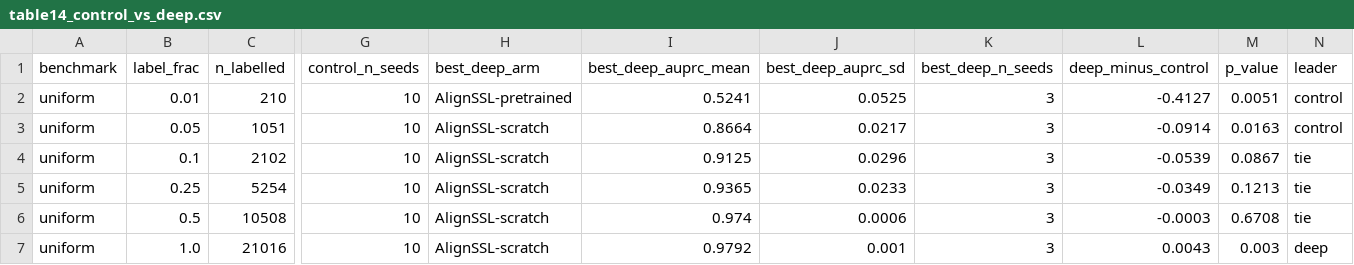
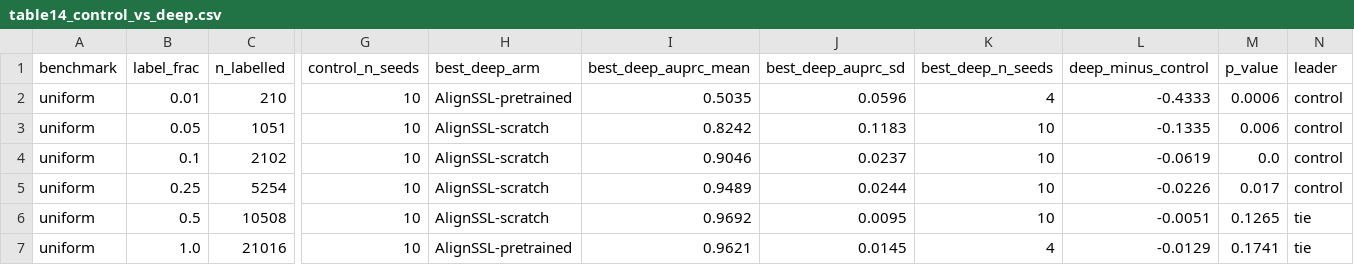
Before and after one commit to aayushkrm/AlignSSL-SV, a CSV file: results/table14_control_vs_deep.csv, drawn as a sheet; only a part is shown, gaps mark what is left out; the diff covers the shown part only; the diff names each change by its address in the sheet, - before the commit and + after, or states it on an @@ line.

```diff
--- a/results/table14_control_vs_deep.csv
+++ b/results/table14_control_vs_deep.csv
-I2 (best_deep_auprc_mean): 0.5241
+I2 (best_deep_auprc_mean): 0.5035
-J2 (best_deep_auprc_sd): 0.0525
+J2 (best_deep_auprc_sd): 0.0596
-K2 (best_deep_n_seeds): 3
+K2 (best_deep_n_seeds): 4
-L2 (deep_minus_control): -0.4127
+L2 (deep_minus_control): -0.4333
-M2 (p_value): 0.0051
+M2 (p_value): 0.0006
-I3 (best_deep_auprc_mean): 0.8664
+I3 (best_deep_auprc_mean): 0.8242
-J3 (best_deep_auprc_sd): 0.0217
+J3 (best_deep_auprc_sd): 0.1183
-K3:K6 (best_deep_n_seeds): 3
+K3:K6 (best_deep_n_seeds): 10
-L3 (deep_minus_control): -0.0914
+L3 (deep_minus_control): -0.1335
-M3 (p_value): 0.0163
+M3 (p_value): 0.006
-I4 (best_deep_auprc_mean): 0.9125
+I4 (best_deep_auprc_mean): 0.9046
-J4 (best_deep_auprc_sd): 0.0296
+J4 (best_deep_auprc_sd): 0.0237
-L4 (deep_minus_control): -0.0539
+L4 (deep_minus_control): -0.0619
-M4 (p_value): 0.0867
+M4 (p_value): 0.0
-N4:N5 (leader): tie
+N4:N5 (leader): control
-I5 (best_deep_auprc_mean): 0.9365
+I5 (best_deep_auprc_mean): 0.9489
-J5 (best_deep_auprc_sd): 0.0233
+J5 (best_deep_auprc_sd): 0.0244
-L5 (deep_minus_control): -0.0349
+L5 (deep_minus_control): -0.0226
-M5 (p_value): 0.1213
+M5 (p_value): 0.017
-I6 (best_deep_auprc_mean): 0.974
+I6 (best_deep_auprc_mean): 0.9692
-J6 (best_deep_auprc_sd): 0.0006
+J6 (best_deep_auprc_sd): 0.0095
-L6 (deep_minus_control): -0.0003
+L6 (deep_minus_control): -0.0051
-M6 (p_value): 0.6708
+M6 (p_value): 0.1265
-H7 (best_deep_arm): AlignSSL-scratch
+H7 (best_deep_arm): AlignSSL-pretrained
-I7 (best_deep_auprc_mean): 0.9792
+I7 (best_deep_auprc_mean): 0.9621
-J7 (best_deep_auprc_sd): 0.001
+J7 (best_deep_auprc_sd): 0.0145
-K7 (best_deep_n_seeds): 3
+K7 (best_deep_n_seeds): 4
-L7 (deep_minus_control): 0.0043
+L7 (deep_minus_control): -0.0129
-M7 (p_value): 0.003
+M7 (p_value): 0.1741
-N7 (leader): deep
+N7 (leader): tie
```
Also changed, not shown: 34 edited cells elsewhere in this file, results/stats_multiplicity.csv, results/table12_label_efficiency_fixed.csv, 23 other files.
